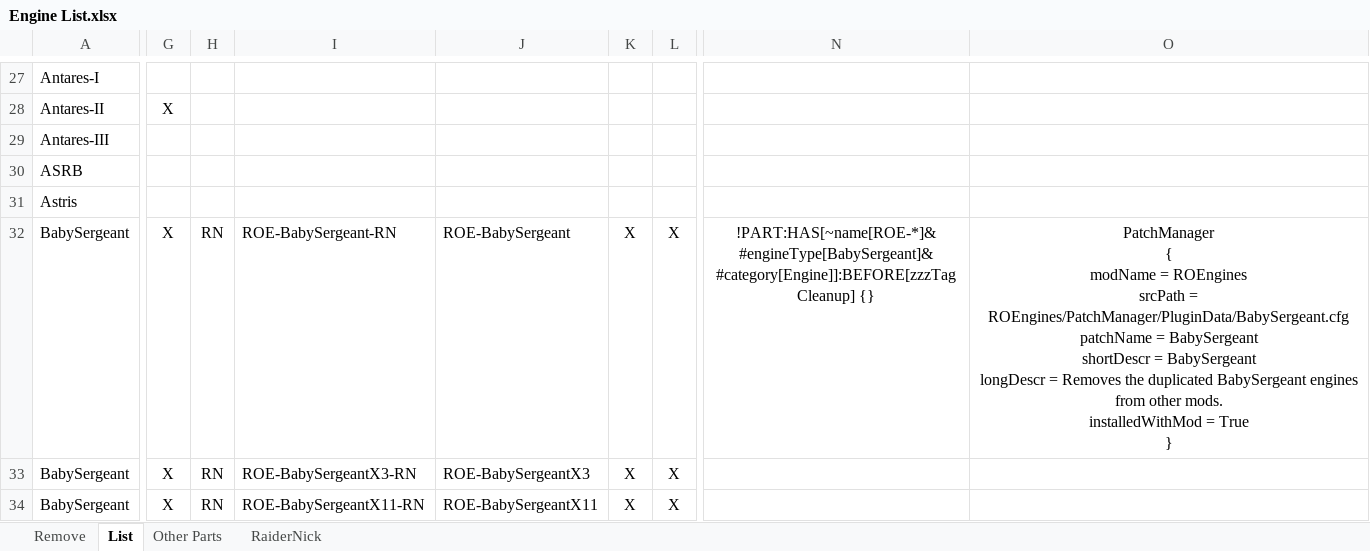
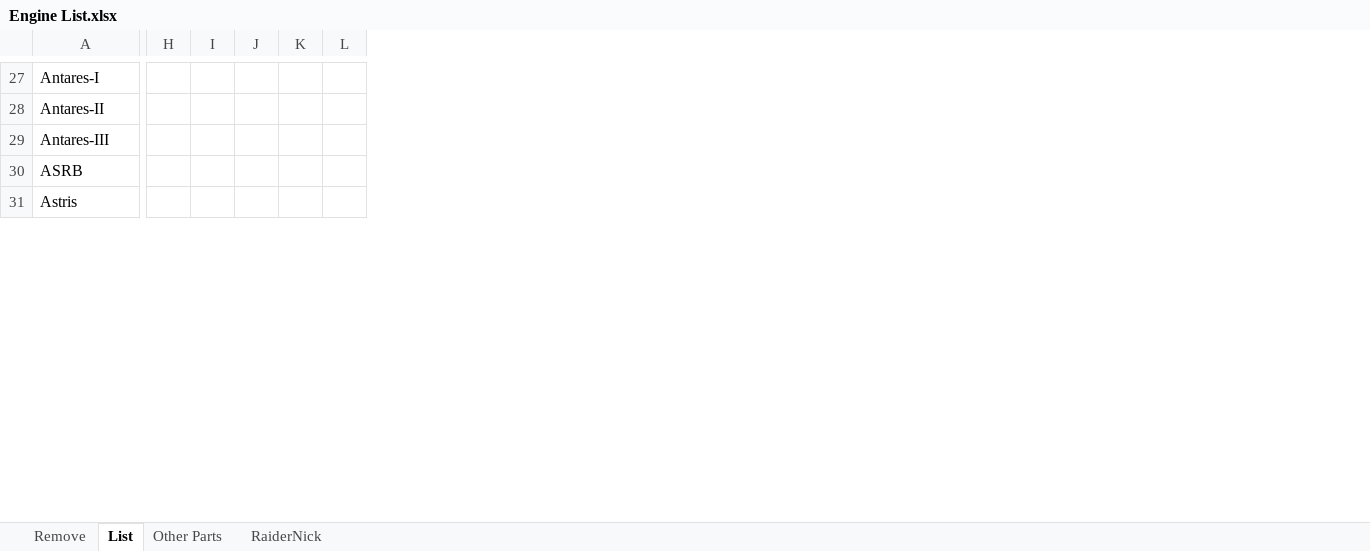
Before and after one commit to KSP-RO/ROEngines, an Excel workbook: Engine List.xlsx, sheet List, drawn as a sheet; only a part is shown, gaps mark what is left out; values as stored, in another font and other column widths than the file's, no borders; table styles not drawn; removed rows and columns are numbered as before the commit, all else as after; rows hold the shown columns only; ↵ is a line break in a cell; the diff covers the shown part only; the diff names each change by its address in the sheet, - before the commit and + after, or states it on an @@ line.

```diff
--- a/Engine List.xlsx (sheet List)
+++ b/Engine List.xlsx (sheet List)
-column G, row 28: X
-column H, empty
-column I, empty
-column J, empty
-column K, empty
-column L, empty
-column N, empty
-column O, empty
+column H, empty
+column I, empty
+column J, empty
+column K, empty
+column L, empty
-row 32: BabySergeant | X | RN | ROE-BabySergeant-RN | ROE-BabySergeant | X | X | !PART:HAS[~name[ROE-*]&#engineType[BabySergeant]&#category[Engine]]:BEFORE[zzzTagCleanup] {} | PatchManager ↵ { ↵ modName = ROEngines ↵ srcPath = ROEngines/PatchManager/PluginData/BabySergeant.cfg ↵ patchName = BabySergeant ↵ shortDescr = BabySergeant ↵ longDescr = Removes the duplicated BabySergeant engines from other mods. ↵ installedWithMod = True ↵ }
-row 33: BabySergeant | X | RN | ROE-BabySergeantX3-RN | ROE-BabySergeantX3 | X | X
-row 34: BabySergeant | X | RN | ROE-BabySergeantX11-RN | ROE-BabySergeantX11 | X | X
```
Also changed, not shown: 60 removed rows, 33 hidden or unhidden rows, 4 added columns and 15 edited cells elsewhere in this sheet, hidden cells, 22 other files.
